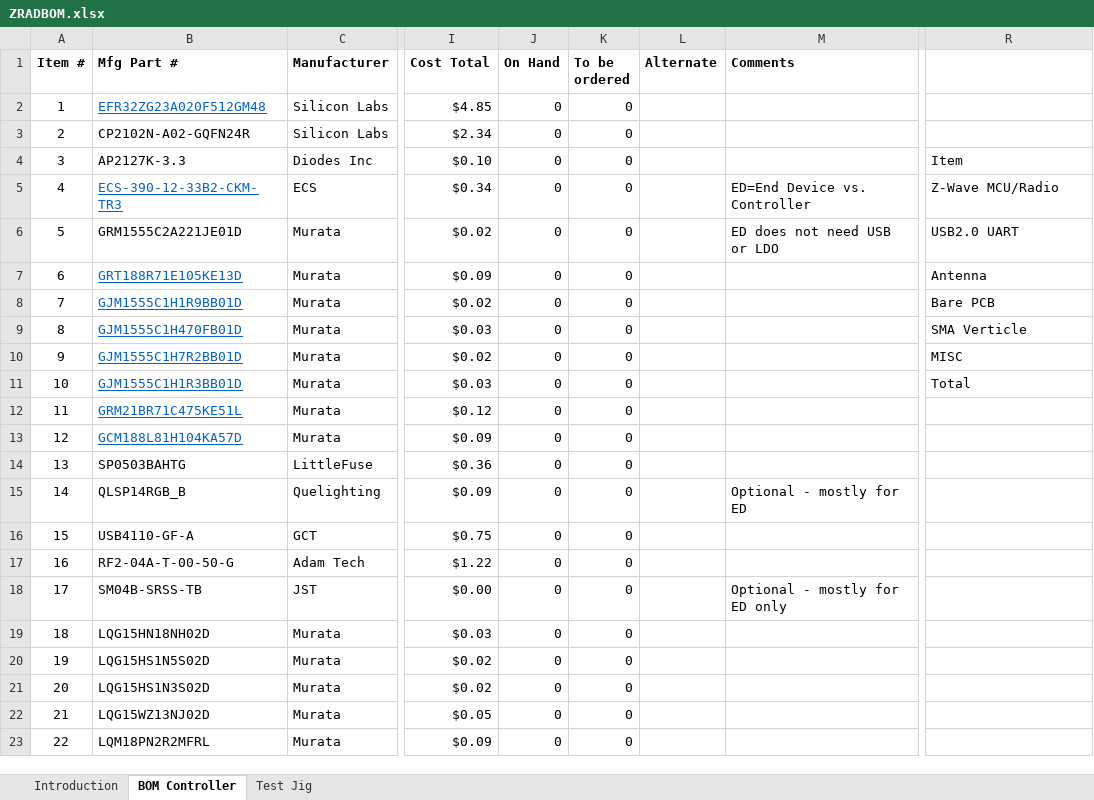
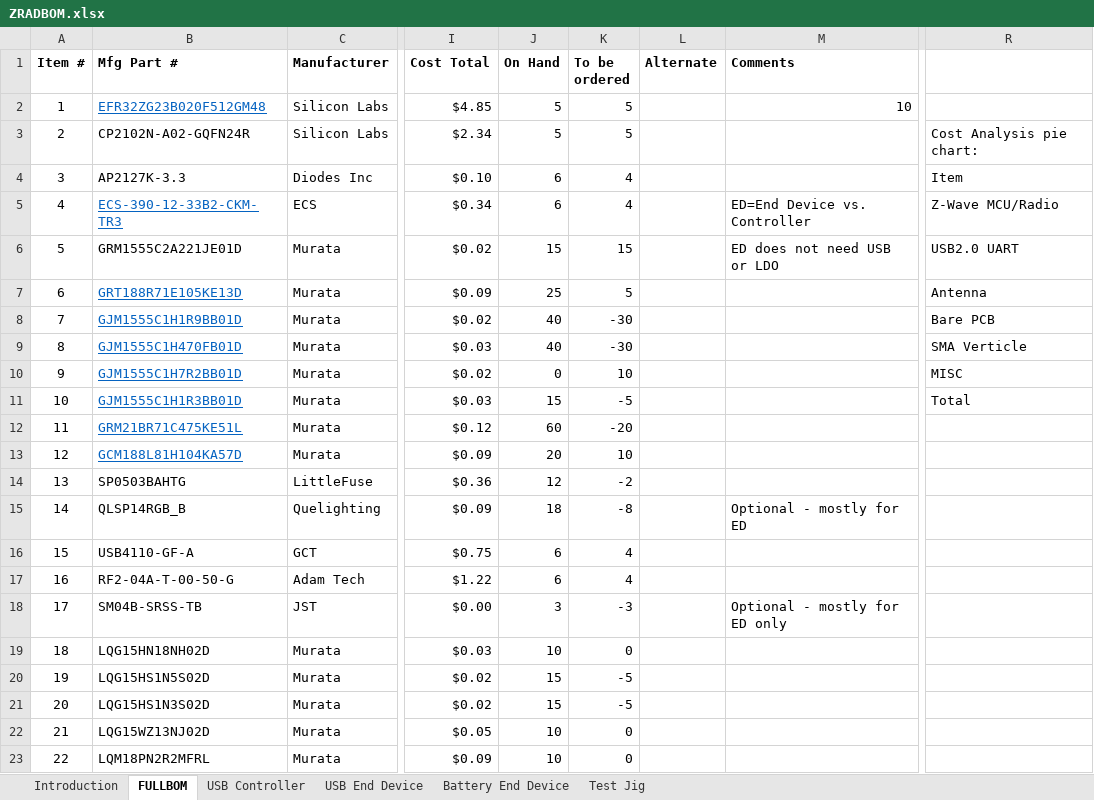
Before and after one commit to drzwave/ZRAD, an Excel workbook: hardware/ZRADBOM.xlsx, sheet FULLBOM, drawn as a sheet; only a part is shown, gaps mark what is left out; values as stored, in another font and other column widths than the file's, no borders; charts and pictures not drawn; the diff covers the shown part only; the diff names each change by its address in the sheet, - before the commit and + after, or states it on an @@ line.

```diff
--- a/hardware/ZRADBOM.xlsx (sheet FULLBOM)
+++ b/hardware/ZRADBOM.xlsx (sheet FULLBOM)
-sheet tab: BOM Controller
+sheet tab: FULLBOM
+sheet tab: USB Controller
+sheet tab: USB End Device
+sheet tab: Battery End Device
-B2 (Mfg Part #): EFR32ZG23A020F512GM48
+B2 (Mfg Part #): EFR32ZG23B020F512GM48
-J2:J3 (On Hand): 0
+J2:J3 (On Hand): 5
-K2:K3 (To be ordered): 0
+K2:K3 (To be ordered): 5
-M2 (Comments): (empty)
+M2 (Comments): 10
-R3: (empty)
+R3: Cost Analysis pie chart:
-J4:J5 (On Hand): 0
+J4:J5 (On Hand): 6
-K4:K5 (To be ordered): 0
+K4:K5 (To be ordered): 4
-J6 (On Hand): 0
+J6 (On Hand): 15
-K6 (To be ordered): 0
+K6 (To be ordered): 15
-J7 (On Hand): 0
+J7 (On Hand): 25
-K7 (To be ordered): 0
+K7 (To be ordered): 5
-J8:J9 (On Hand): 0
+J8:J9 (On Hand): 40
-K8:K9 (To be ordered): 0
+K8:K9 (To be ordered): -30
-K10 (To be ordered): 0
+K10 (To be ordered): 10
-J11 (On Hand): 0
+J11 (On Hand): 15
-K11 (To be ordered): 0
+K11 (To be ordered): -5
-J12 (On Hand): 0
+J12 (On Hand): 60
-K12 (To be ordered): 0
+K12 (To be ordered): -20
-J13 (On Hand): 0
+J13 (On Hand): 20
-K13 (To be ordered): 0
+K13 (To be ordered): 10
-J14 (On Hand): 0
+J14 (On Hand): 12
-K14 (To be ordered): 0
+K14 (To be ordered): -2
-J15 (On Hand): 0
+J15 (On Hand): 18
-K15 (To be ordered): 0
+K15 (To be ordered): -8
-J16:J17 (On Hand): 0
+J16:J17 (On Hand): 6
-K16:K17 (To be ordered): 0
+K16:K17 (To be ordered): 4
-J18 (On Hand): 0
+J18 (On Hand): 3
-K18 (To be ordered): 0
+K18 (To be ordered): -3
-J19 (On Hand): 0
+J19 (On Hand): 10
-J20:J21 (On Hand): 0
+J20:J21 (On Hand): 15
-K20:K21 (To be ordered): 0
+K20:K21 (To be ordered): -5
-J22:J23 (On Hand): 0
+J22:J23 (On Hand): 10
```
Also changed, not shown: 20 edited cells elsewhere in this sheet, sheet Introduction, sheet Test Jig, charts or pictures, 3 other files.
